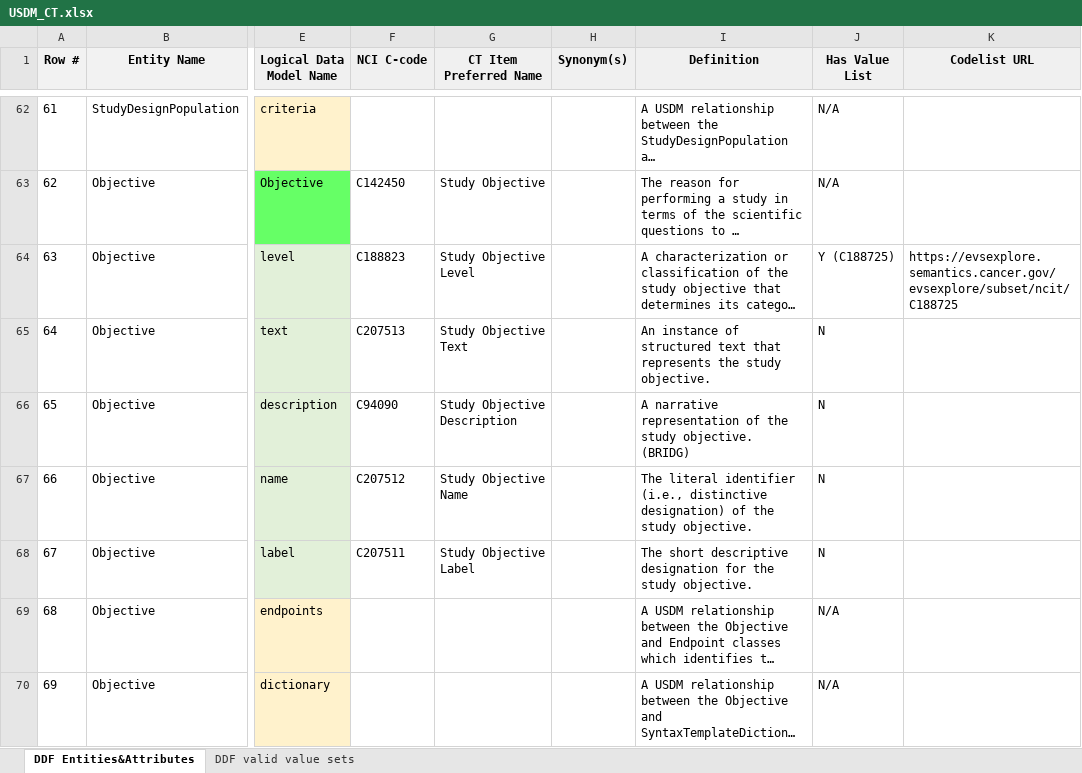
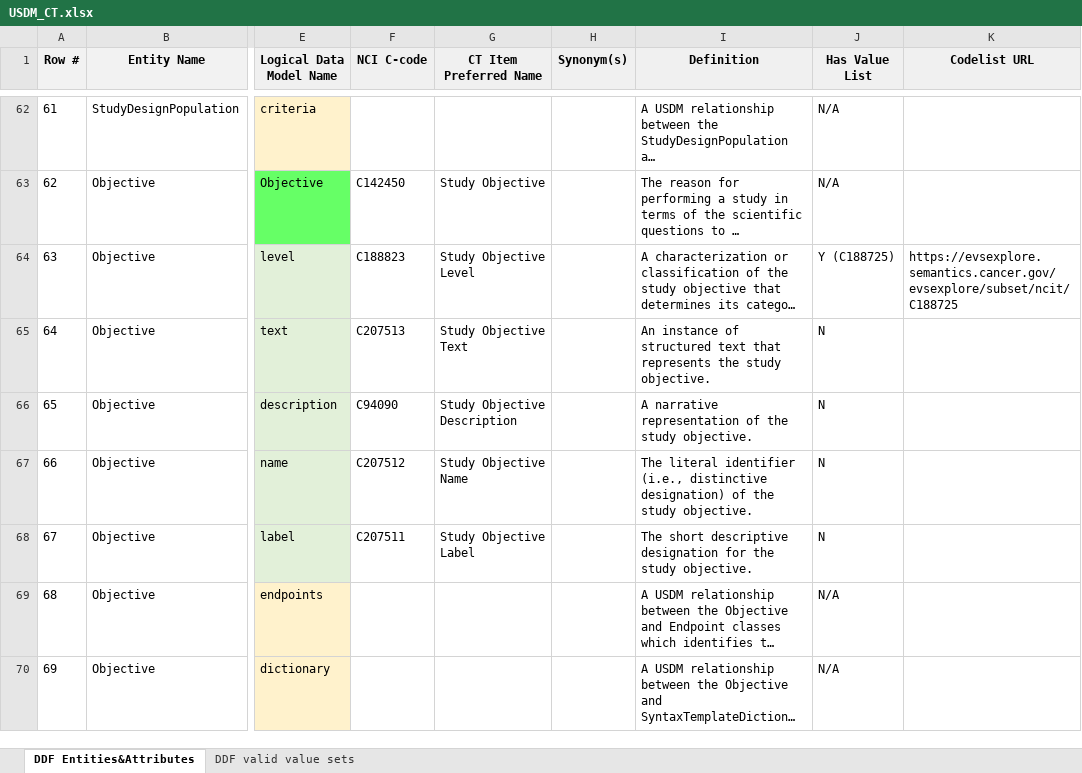
Before and after one commit to cdisc-org/DDF-RA, an Excel workbook: Deliverables/CT/USDM_CT.xlsx, sheet DDF Entities&Attributes, drawn as a sheet; only a part is shown, gaps mark what is left out; long unchanged cells end in …; values as stored, in another font and other column widths than the file's, no borders; charts and pictures and conditional formats not drawn; the diff covers the shown part only; the diff names each change by its address in the sheet, - before the commit and + after, or states it on an @@ line.

```diff
--- a/Deliverables/CT/USDM_CT.xlsx (sheet DDF Entities&Attributes)
+++ b/Deliverables/CT/USDM_CT.xlsx (sheet DDF Entities&Attributes)
-I66 (Definition): …study objective. (BRIDG)
+I66 (Definition): …study objective.
```
Also changed, not shown: 7 added rows, 15 edited cells, cell formats and row numbers in column A elsewhere in this sheet, sheet DDF valid value sets, hidden cells, charts or pictures, Deliverables/CT/USDM_CT_Changes.xlsx.
